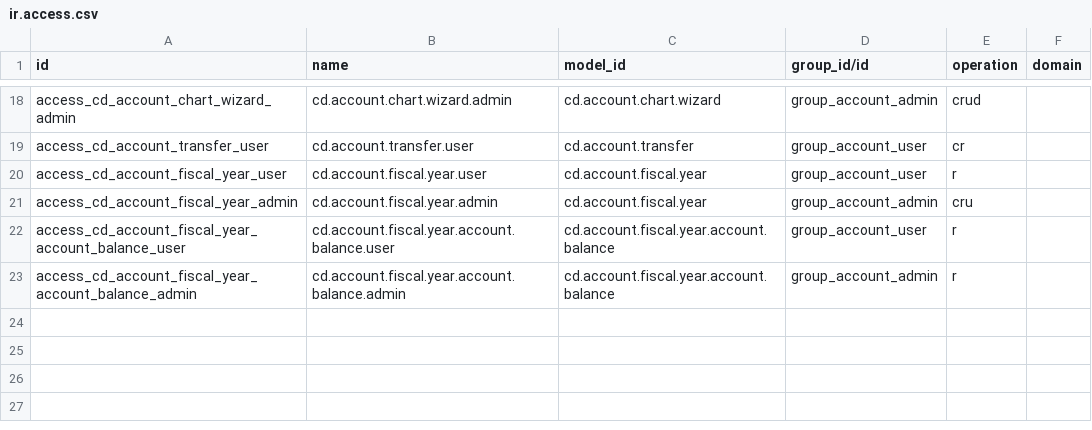
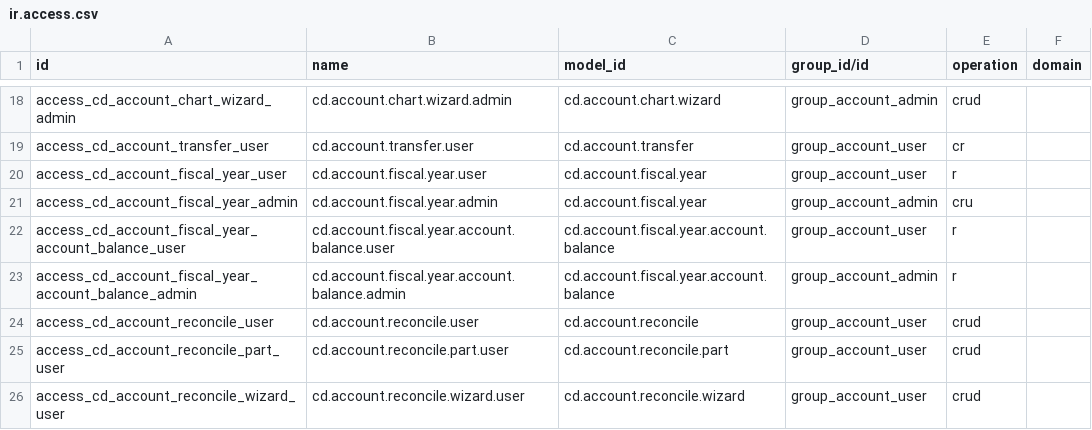
Before and after one commit to bamidev/craydoo, a CSV file: craydoo_account/security/ir.access.csv, drawn as a sheet; only a part is shown, gaps mark what is left out.

Commit message:
[ADD] [AI] Generate a reconcile wizard

```diff
--- a/craydoo_account/security/ir.access.csv
+++ b/craydoo_account/security/ir.access.csv
@@ -23 +23,4 @@ access_cd_account_fiscal_year_account_balance_user,cd.account.fiscal.year.accoun
 access_cd_account_fiscal_year_account_balance_admin,cd.account.fiscal.year.account.balance.admin,cd.account.fiscal.year.account.balance,group_account_admin,r,
+access_cd_account_reconcile_user,cd.account.reconcile.user,cd.account.reconcile,group_account_user,crud,
+access_cd_account_reconcile_part_user,cd.account.reconcile.part.user,cd.account.reconcile.part,group_account_user,crud,
+access_cd_account_reconcile_wizard_user,cd.account.reconcile.wizard.user,cd.account.reconcile.wizard,group_account_user,crud,
```
Also changed, not shown: 11 other files.
